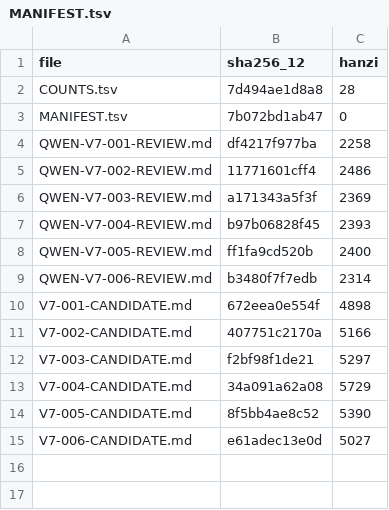
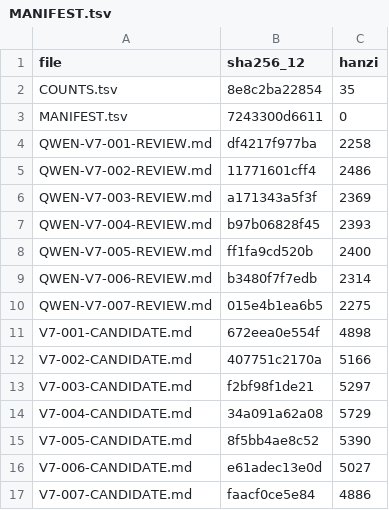
Before and after one commit to LYL-Z/the-memory-reading-notes, a TSV file: editorial/literary-revision/qwen-max/volume-07/MANIFEST.tsv, drawn as a sheet.

Commit message:
lit(QWEN-R1): V7-007饭桌上渐渐坐满 4032->4886(+854)；人名核对群名录第21/2/7位；AA中文化；新增我为什么转三十八(我以为在做人情他在做算术、小算计被原样退回)+人一多我的话就说不完(开了四个头一个也没讲完、他一句一件事件件完整)

```diff
--- a/editorial/literary-revision/qwen-max/volume-07/MANIFEST.tsv
+++ b/editorial/literary-revision/qwen-max/volume-07/MANIFEST.tsv
@@ -1,4 +1,4 @@
 file	sha256_12	hanzi
-COUNTS.tsv	7d494ae1d8a8	28
-MANIFEST.tsv	7b072bd1ab47	0
+COUNTS.tsv	8e8c2ba22854	35
+MANIFEST.tsv	7243300d6611	0
 QWEN-V7-001-REVIEW.md	df4217f977ba	2258
@@ -9,2 +9,3 @@ QWEN-V7-005-REVIEW.md	ff1fa9cd520b	2400
 QWEN-V7-006-REVIEW.md	b3480f7f7edb	2314
+QWEN-V7-007-REVIEW.md	015e4b1ea6b5	2275
 V7-001-CANDIDATE.md	672eea0e554f	4898
@@ -15 +16,2 @@ V7-005-CANDIDATE.md	8f5bb4ae8c52	5390
 V7-006-CANDIDATE.md	e61adec13e0d	5027
+V7-007-CANDIDATE.md	faacf0ce5e84	4886
```
Also changed, not shown: editorial/literary-revision/qwen-max/QWEN-CHAPTER-QUEUE.tsv, editorial/literary-revision/qwen-max/QWEN-REVISION-LEDGER.tsv, 6 other files.
